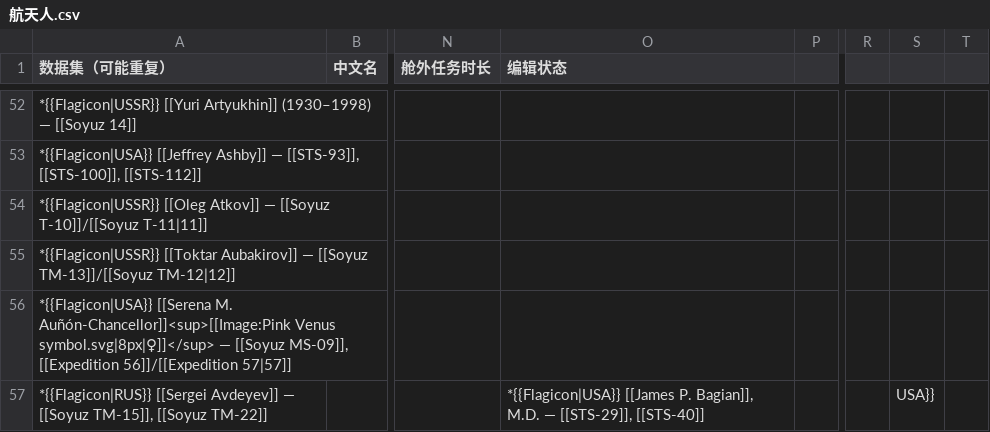
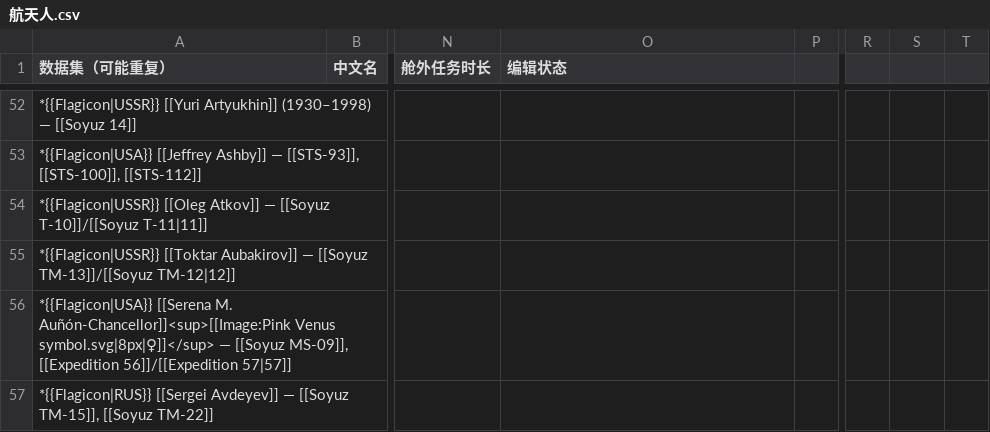
Before and after one commit to sat-wiki/Improvement-Project, a CSV file: 航天人.csv, drawn as a sheet; only a part is shown, gaps mark what is left out; the diff covers the shown part only; the diff names each change by its address in the sheet, - before the commit and + after, or states it on an @@ line.

```diff
--- a/航天人.csv
+++ b/航天人.csv
-O57 (编辑状态): *{{Flagicon|USA}} [[James P. Bagian]], M.D. — [[STS-29]], [[STS-40]]
+O57 (编辑状态): (empty)
-S57: USA}}
+S57: (empty)
```
Also changed, not shown: 21 added rows, 4 removed rows and 132 edited cells elsewhere in this file.
